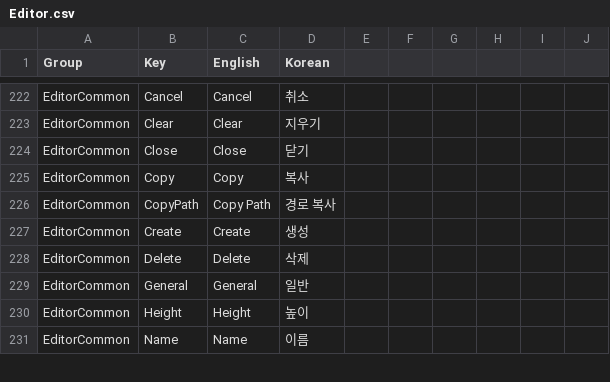
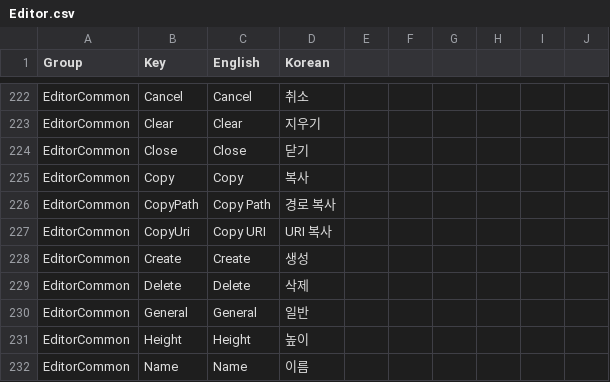
Before and after one commit to Bamtoliya/BamEngine, a CSV file: Editor/Resources/Data/Localization/Editor.csv, drawn as a sheet; only a part is shown, gaps mark what is left out.

Commit message:
feat(editor): 콘텐츠 브라우저 경로와 URI 복사 분리

```diff
--- a/Editor/Resources/Data/Localization/Editor.csv
+++ b/Editor/Resources/Data/Localization/Editor.csv
@@ -226,2 +226,3 @@ EditorCommon,Copy,Copy,복사
 EditorCommon,CopyPath,Copy Path,경로 복사
+EditorCommon,CopyUri,Copy URI,URI 복사
 EditorCommon,Create,Create,생성
```
Also changed, not shown: 6 other files.
